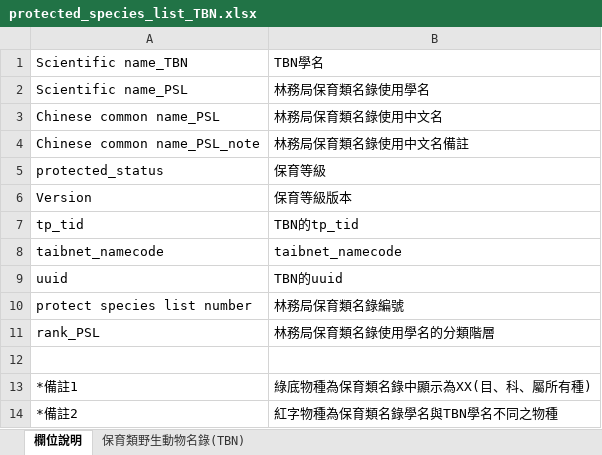
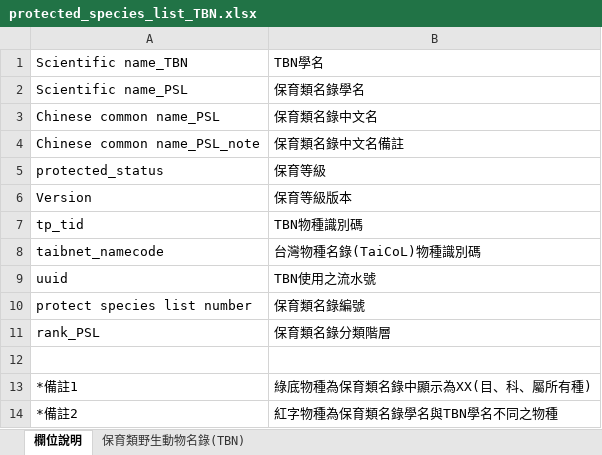
Before and after one commit to oliviakuo/TBN_VertebrateList, an Excel workbook: TBN_VertebrateList_xlsx/protected_species_list_TBN.xlsx, sheet 欄位說明, drawn as a sheet; values as stored, in another font and other column widths than the file's, no borders; the diff names each change by its address in the sheet, - before the commit and + after, or states it on an @@ line.

```diff
--- a/TBN_VertebrateList_xlsx/protected_species_list_TBN.xlsx (sheet 欄位說明)
+++ b/TBN_VertebrateList_xlsx/protected_species_list_TBN.xlsx (sheet 欄位說明)
-B2: 林務局保育類名錄使用學名
+B2: 保育類名錄學名
-B3: 林務局保育類名錄使用中文名
+B3: 保育類名錄中文名
-B4: 林務局保育類名錄使用中文名備註
+B4: 保育類名錄中文名備註
-B7: TBN的tp_tid
+B7: TBN物種識別碼
-B8: taibnet_namecode
+B8: 台灣物種名錄(TaiCoL)物種識別碼
-B9: TBN的uuid
+B9: TBN使用之流水號
-B10: 林務局保育類名錄編號
+B10: 保育類名錄編號
-B11: 林務局保育類名錄使用學名的分類階層
+B11: 保育類名錄分類階層
```
Also changed, not shown: sheet 保育類野生動物名錄(TBN), TBN_VertebrateList_xlsx/Taiwan_redlist.xlsx, TBN_VertebrateList_xlsx/Taiwan_redlist_TBN.xlsx, 3 other files.
